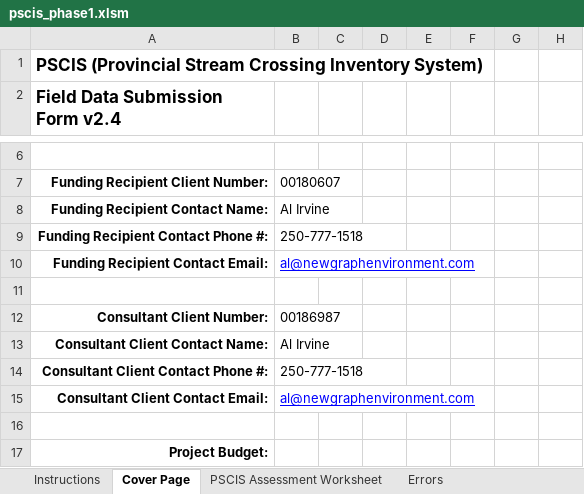
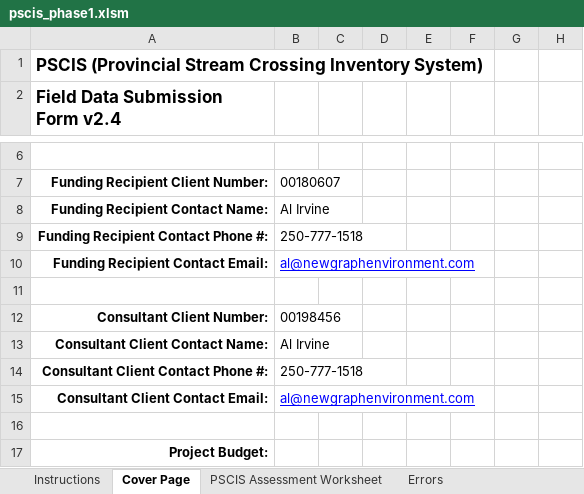
Before and after one commit to lucy-schick/fish_passage_peace_2023_reporting, an Excel workbook: data/pscis_phase1.xlsm, sheet Cover Page, drawn as a sheet; only a part is shown, gaps mark what is left out; values as stored, in another font and other column widths than the file's, no borders; conditional formats not drawn; the diff names each change by its address in the sheet, - before the commit and + after, or states it on an @@ line.

```diff
--- a/data/pscis_phase1.xlsm (sheet Cover Page)
+++ b/data/pscis_phase1.xlsm (sheet Cover Page)
-B12: 00186987
+B12: 00198456
```
Also changed, not shown: sheet PSCIS Assessment Worksheet, data/pscis_phase2.xlsm, data/pscis_reassessments.xlsm.
